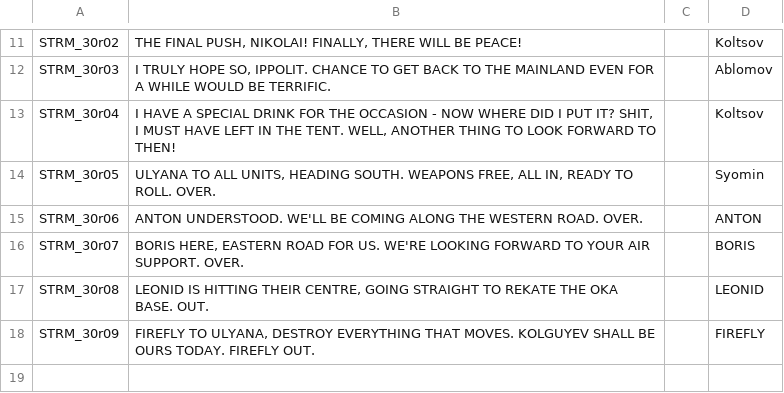
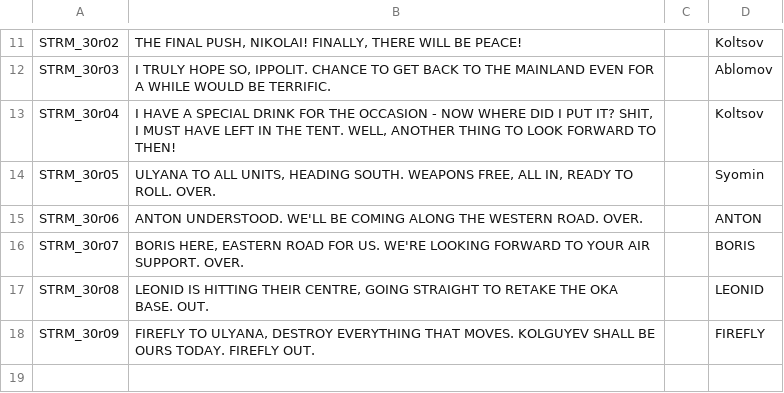
Before and after one commit to Kossyr/dawn, a CSV file: Missions/30Checkmate.Cain/stringtable.csv, drawn as a sheet; only a part is shown, gaps mark what is left out.

```diff
--- a/Missions/30Checkmate.Cain/stringtable.csv
+++ b/Missions/30Checkmate.Cain/stringtable.csv
@@ -16,3 +16,3 @@ STRM_30r06,"ANTON UNDERSTOOD. WE'LL BE COMING ALONG THE WESTERN ROAD. OVER.","",
 STRM_30r07,"BORIS HERE, EASTERN ROAD FOR US. WE'RE LOOKING FORWARD TO YOUR AIR SUPPORT. OVER.","",BORIS
-STRM_30r08,"LEONID IS HITTING THEIR CENTRE, GOING STRAIGHT TO REKATE THE OKA BASE. OUT.","",LEONID
+STRM_30r08,"LEONID IS HITTING THEIR CENTRE, GOING STRAIGHT TO RETAKE THE OKA BASE. OUT.","",LEONID
 STRM_30r09,"FIREFLY TO ULYANA, DESTROY EVERYTHING THAT MOVES. KOLGUYEV SHALL BE OURS TODAY. FIREFLY OUT.","",FIREFLY
```
Also changed, not shown: 5 other files.
